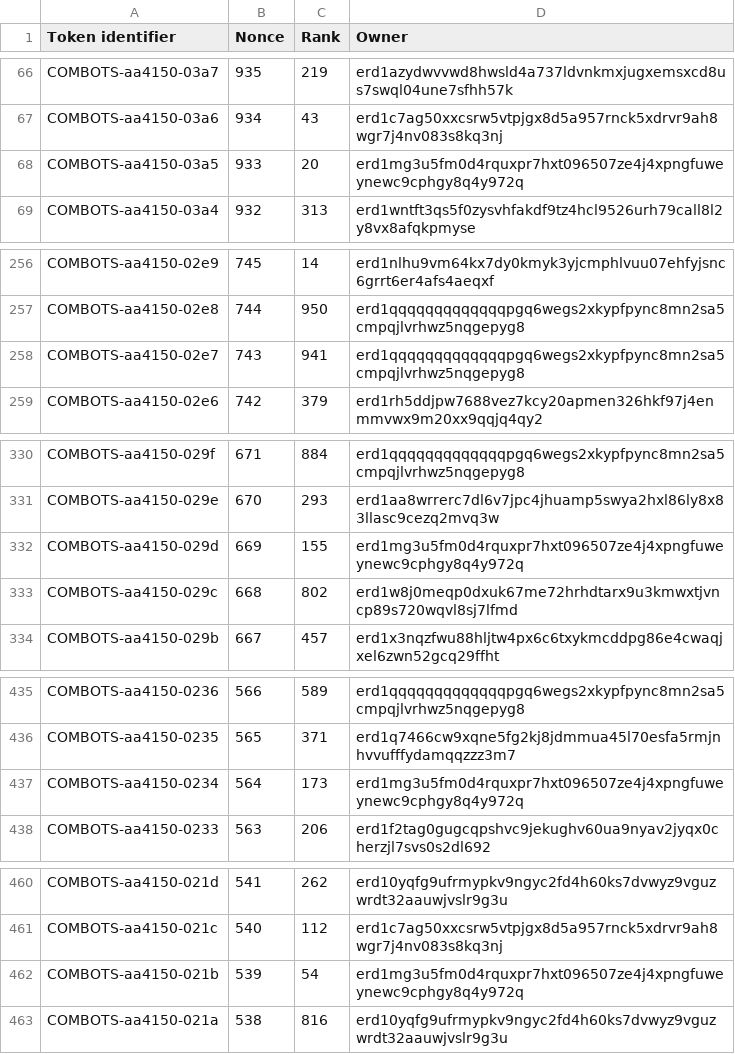
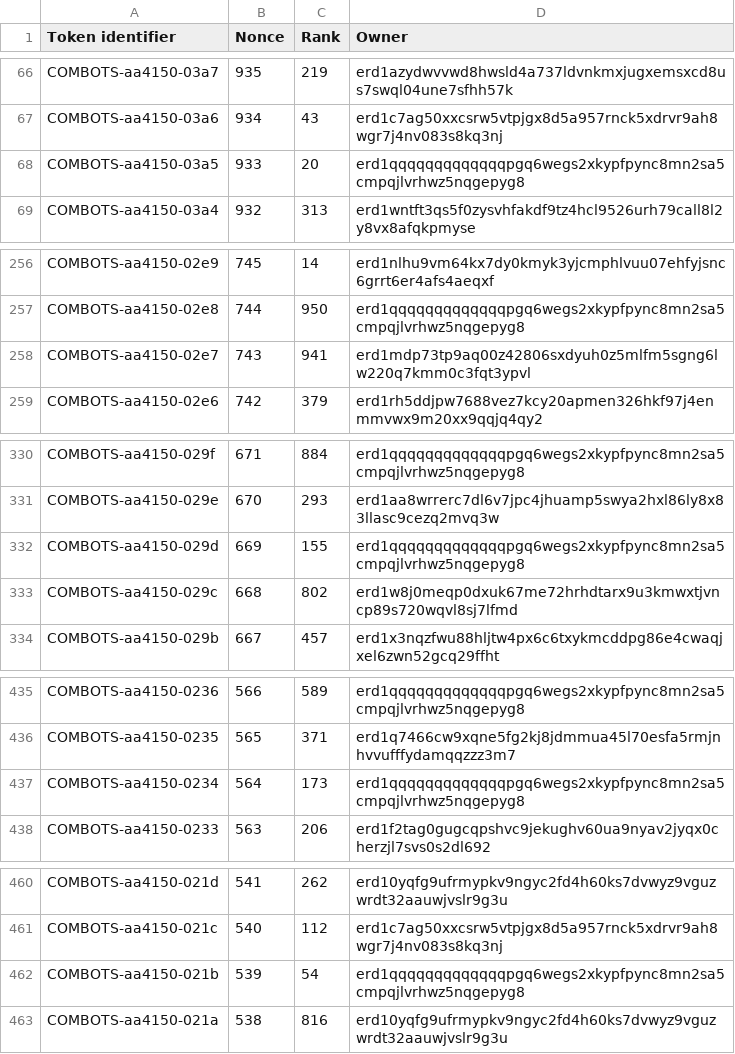
Before and after one commit to jacksmedia/hriapp, a CSV file: CombotsHolder.csv, drawn as a sheet; only a part is shown, gaps mark what is left out; the diff covers the shown part only.

```diff
--- a/CombotsHolder.csv
+++ b/CombotsHolder.csv
@@ -67,3 +67,3 @@ COMBOTS-aa4150-03a7,935,219,erd1azydwvvwd8hwsld4a737ldvnkmxjugxemsxcd8us7swql04u
 COMBOTS-aa4150-03a6,934,43,erd1c7ag50xxcsrw5vtpjgx8d5a957rnck5xdrvr9ah8wgr7j4nv083s8kq3nj
-COMBOTS-aa4150-03a5,933,20,erd1mg3u5fm0d4rquxpr7hxt096507ze4j4xpngfuweynewc9cphgy8q4y972q
+COMBOTS-aa4150-03a5,933,20,erd1qqqqqqqqqqqqqpgq6wegs2xkypfpync8mn2sa5cmpqjlvrhwz5nqgepyg8
 COMBOTS-aa4150-03a4,932,313,erd1wntft3qs5f0zysvhfakdf9tz4hcl9526urh79call8l2y8vx8afqkpmyse
@@ -257,3 +257,3 @@ COMBOTS-aa4150-02e9,745,14,erd1nlhu9vm64kx7dy0kmyk3yjcmphlvuu07ehfyjsnc6grrt6er4
 COMBOTS-aa4150-02e8,744,950,erd1qqqqqqqqqqqqqpgq6wegs2xkypfpync8mn2sa5cmpqjlvrhwz5nqgepyg8
-COMBOTS-aa4150-02e7,743,941,erd1qqqqqqqqqqqqqpgq6wegs2xkypfpync8mn2sa5cmpqjlvrhwz5nqgepyg8
+COMBOTS-aa4150-02e7,743,941,erd1mdp73tp9aq00z42806sxdyuh0z5mlfm5sgng6lw220q7kmm0c3fqt3ypvl
 COMBOTS-aa4150-02e6,742,379,erd1rh5ddjpw7688vez7kcy20apmen326hkf97j4enmmvwx9m20xx9qqjq4qy2
@@ -331,3 +331,3 @@ COMBOTS-aa4150-029f,671,884,erd1qqqqqqqqqqqqqpgq6wegs2xkypfpync8mn2sa5cmpqjlvrhw
 COMBOTS-aa4150-029e,670,293,erd1aa8wrrerc7dl6v7jpc4jhuamp5swya2hxl86ly8x83llasc9cezq2mvq3w
-COMBOTS-aa4150-029d,669,155,erd1mg3u5fm0d4rquxpr7hxt096507ze4j4xpngfuweynewc9cphgy8q4y972q
+COMBOTS-aa4150-029d,669,155,erd1qqqqqqqqqqqqqpgq6wegs2xkypfpync8mn2sa5cmpqjlvrhwz5nqgepyg8
 COMBOTS-aa4150-029c,668,802,erd1w8j0meqp0dxuk67me72hrhdtarx9u3kmwxtjvncp89s720wqvl8sj7lfmd
@@ -436,3 +436,3 @@ COMBOTS-aa4150-0236,566,589,erd1qqqqqqqqqqqqqpgq6wegs2xkypfpync8mn2sa5cmpqjlvrhw
 COMBOTS-aa4150-0235,565,371,erd1q7466cw9xqne5fg2kj8jdmmua45l70esfa5rmjnhvvufffydamqqzzz3m7
-COMBOTS-aa4150-0234,564,173,erd1mg3u5fm0d4rquxpr7hxt096507ze4j4xpngfuweynewc9cphgy8q4y972q
+COMBOTS-aa4150-0234,564,173,erd1qqqqqqqqqqqqqpgq6wegs2xkypfpync8mn2sa5cmpqjlvrhwz5nqgepyg8
 COMBOTS-aa4150-0233,563,206,erd1f2tag0gugcqpshvc9jekughv60ua9nyav2jyqx0cherzjl7svs0s2dl692
@@ -461,3 +461,3 @@ COMBOTS-aa4150-021d,541,262,erd10yqfg9ufrmypkv9ngyc2fd4h60ks7dvwyz9vguzwrdt32aau
 COMBOTS-aa4150-021c,540,112,erd1c7ag50xxcsrw5vtpjgx8d5a957rnck5xdrvr9ah8wgr7j4nv083s8kq3nj
-COMBOTS-aa4150-021b,539,54,erd1mg3u5fm0d4rquxpr7hxt096507ze4j4xpngfuweynewc9cphgy8q4y972q
+COMBOTS-aa4150-021b,539,54,erd1qqqqqqqqqqqqqpgq6wegs2xkypfpync8mn2sa5cmpqjlvrhwz5nqgepyg8
 COMBOTS-aa4150-021a,538,816,erd10yqfg9ufrmypkv9ngyc2fd4h60ks7dvwyz9vguzwrdt32aauwjvslr9g3u
```
Also changed, not shown: 5 edited cells elsewhere in this file, CombeyHolder.csv, HolderHRI.csv, 1 other file.
